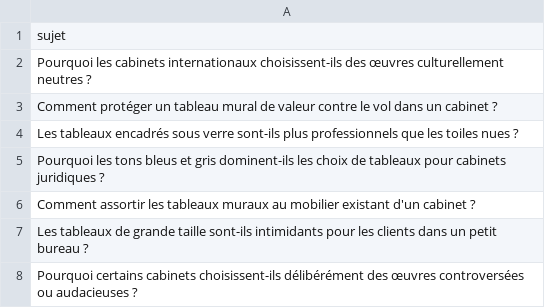
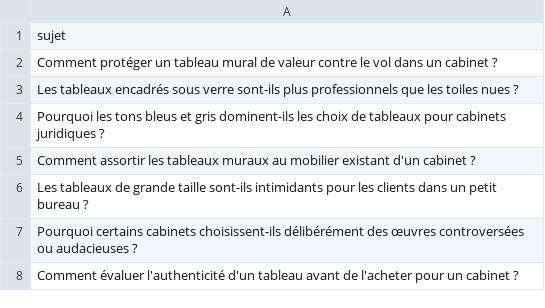
Before and after one commit to Metalosmose21/Cabinet-avocat-3-, a CSV file: sujets.csv, drawn as a sheet; only a part is shown; the shorter side is filled out with more unchanged rows.

```diff
--- a/sujets.csv
+++ b/sujets.csv
@@ -1,3 +1,2 @@
 sujet
-Pourquoi les cabinets internationaux choisissent-ils des œuvres culturellement neutres ?
 Comment protéger un tableau mural de valeur contre le vol dans un cabinet ?
```
Also changed, not shown: sujets_traites.csv.
